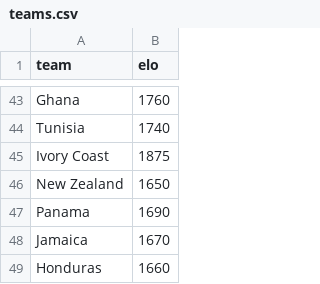
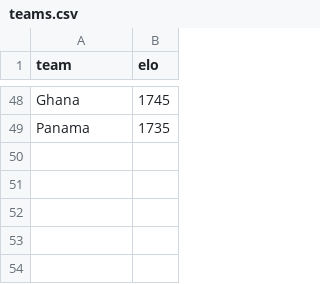
Before and after one commit to jimm89/world-cup-sim, a CSV file: data/teams.csv, drawn as a sheet; only a part is shown, gaps mark what is left out; removed rows and columns are numbered as before the commit, all else as after; the diff covers the shown part only; the diff names each change by its address in the sheet, - before the commit and + after, or states it on an @@ line.

```diff
--- a/data/teams.csv
+++ b/data/teams.csv
-B48 (elo): 1760
+B48 (elo): 1745
-row 44: Tunisia | 1740
-row 45: Ivory Coast | 1875
-row 46: New Zealand | 1650
-B49 (elo): 1690
+B49 (elo): 1735
-row 48: Jamaica | 1670
-row 49: Honduras | 1660
```
Also changed, not shown: 36 added rows, 31 removed rows and 8 edited cells elsewhere in this file, data/groups.csv, data/knockout_paths.csv, 7 other files.
